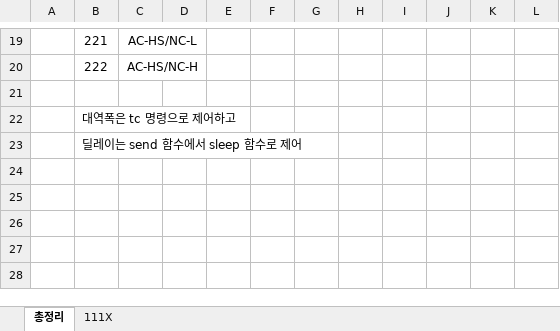
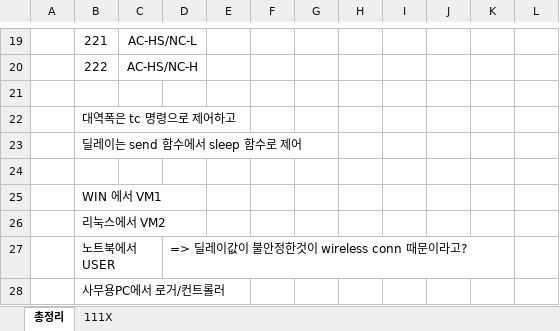
Before and after one commit to overegoz/DockerMigration, an Excel workbook: src/프로필-설명.xlsx, sheet 총정리, drawn as a sheet; only a part is shown, gaps mark what is left out; values as stored, in another font and other column widths than the file's, no borders; charts and pictures not drawn; the diff names each change by its address in the sheet, - before the commit and + after, or states it on an @@ line.

```diff
--- a/src/프로필-설명.xlsx (sheet 총정리)
+++ b/src/프로필-설명.xlsx (sheet 총정리)
+row 24: (empty)
+row 25:  | WIN 에서 VM1
+row 26:  | 리눅스에서 VM2
+row 27:  | 노트북에서 USER |  | => 딜레이값이 불안정한것이 wireless conn 때문이라고?
+row 28:  | 사무용PC에서 로거/컨트롤러
```
Also changed, not shown: 1 other file.
